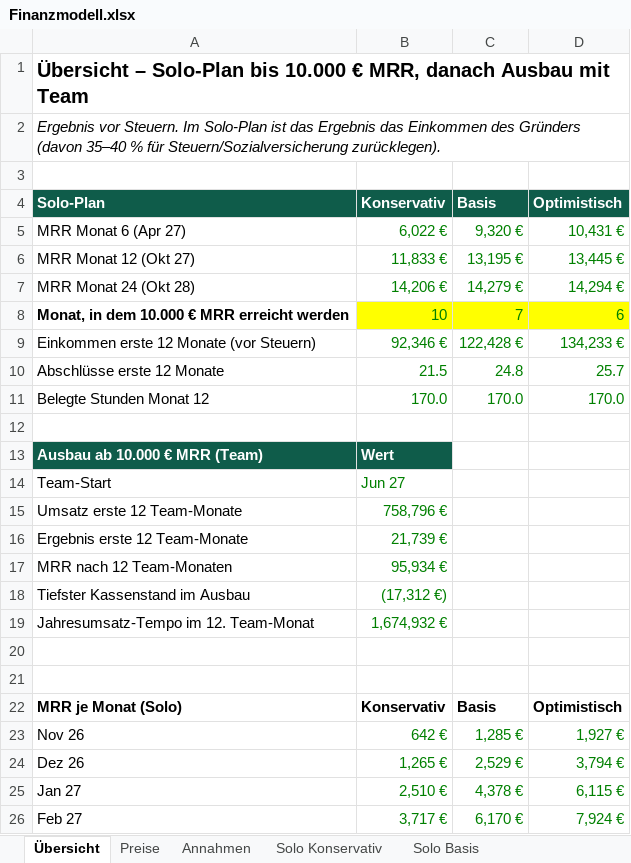
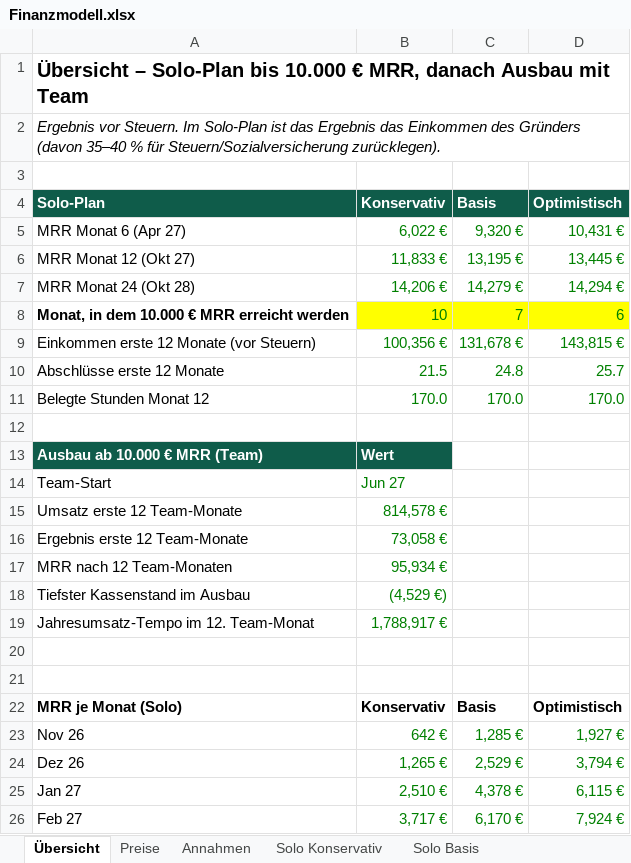
Before and after one commit to MarvGo6/Agentur, an Excel workbook: finanzen/Finanzmodell.xlsx, sheet Übersicht, drawn as a sheet; only a part is shown; values as stored, in another font and other column widths than the file's, no borders; charts and pictures not drawn; the diff names each change by its address in the sheet, - before the commit and + after, or states it on an @@ line.

```diff
--- a/finanzen/Finanzmodell.xlsx (sheet Übersicht)
+++ b/finanzen/Finanzmodell.xlsx (sheet Übersicht)
-B9 (Konservativ): 92,346 €
+B9 (Konservativ): 100,356 €
-C9 (Basis): 122,428 €
+C9 (Basis): 131,678 €
-D9 (Optimistisch): 134,233 €
+D9 (Optimistisch): 143,815 €
-B15 (Konservativ): 758,796 €
+B15 (Konservativ): 814,578 €
-B16 (Konservativ): 21,739 €
+B16 (Konservativ): 73,058 €
-B18 (Konservativ): (17,312 €)
+B18 (Konservativ): (4,529 €)
-B19 (Konservativ): 1,674,932 €
+B19 (Konservativ): 1,788,917 €
```
Also changed, not shown: sheet Ausbau ab 10k, sheet Solo Konservativ, sheet Solo Basis, sheet Solo Optimistisch, sheet Preise, sheet Annahmen, formulas that keep their value, charts or pictures, 8 other files.
